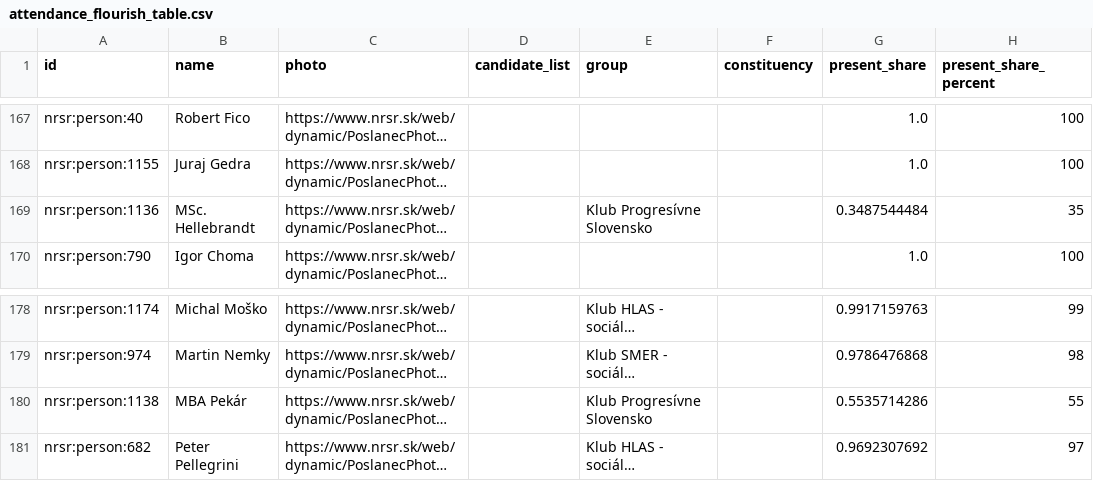
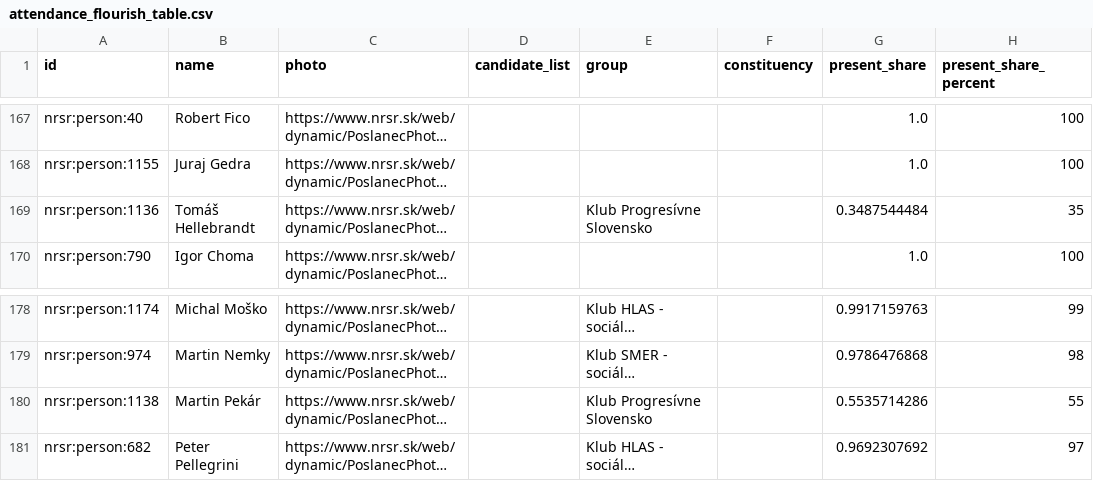
Before and after one commit to michalskop/sk-nrsr-data-2023-202x, a CSV file: analyses/attendance/outputs/attendance_flourish_table.csv, drawn as a sheet; only a part is shown, gaps mark what is left out; long unchanged cells end in …; the diff names each change by its address in the sheet, - before the commit and + after, or states it on an @@ line.

```diff
--- a/analyses/attendance/outputs/attendance_flourish_table.csv
+++ b/analyses/attendance/outputs/attendance_flourish_table.csv
-B169 (name): MSc. Hellebrandt
+B169 (name): Tomáš Hellebrandt
-B180 (name): MBA Pekár
+B180 (name): Martin Pekár
```
Also changed, not shown: analyses/all-members/outputs/all_members.csv, analyses/govity/outputs/govity_flourish_table.csv, 12 other files.
